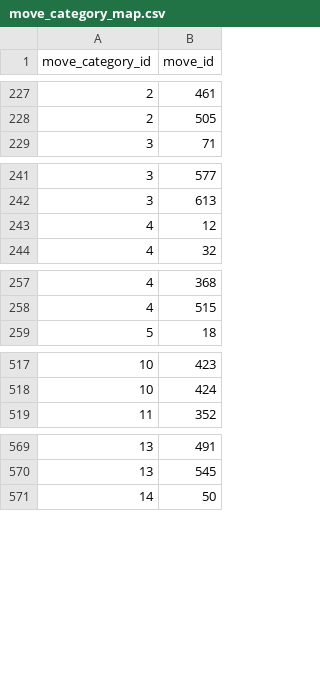
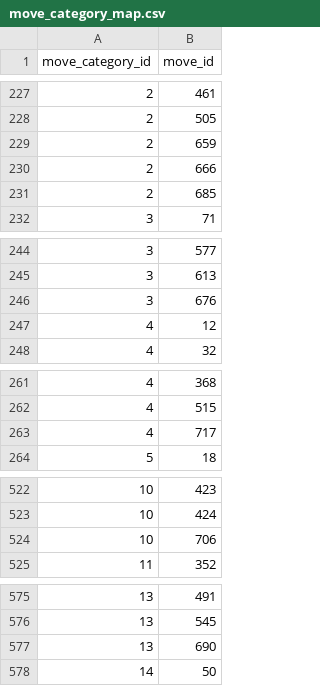
Before and after one commit to CatTrinket/tcod-asb, a CSV file: asb/db/data/move_category_map.csv, drawn as a sheet; only a part is shown, gaps mark what is left out; the diff names each change by its address in the sheet, - before the commit and + after, or states it on an @@ line.

Commit message:
Add non-rippable categories to new moves.
- Direct healing:   Shore Up, Floral Healing, Purify
- Indirect healing: Pollen Puff
- Exact damage:     Nature's Madness
- Biting:           Psychic Fangs
- Ballistics:       Beak Blast

I'm not sure which healing category to put Pollen Puff in; it heals
allies based on the damage it *would* do.  I think indirect makes more
sense, but direct might work better for balance purposes.  I've asked
for opinions in the social group, but I'm putting it in indirect for
now.

```diff
--- a/asb/db/data/move_category_map.csv
+++ b/asb/db/data/move_category_map.csv
+row 229: 2 | 659
+row 230: 2 | 666
+row 231: 2 | 685
+row 246: 3 | 676
+row 263: 4 | 717
+row 524: 10 | 706
+row 577: 13 | 690
```
